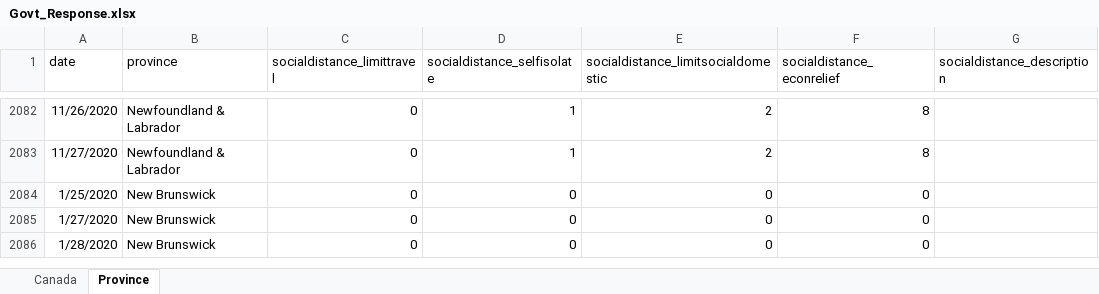
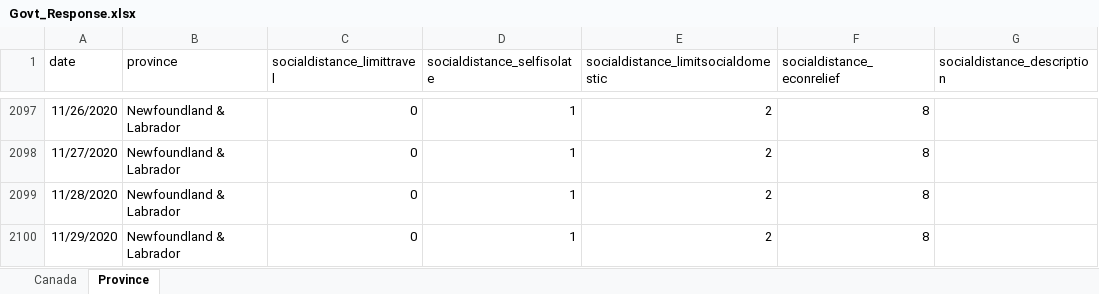
Before and after one commit to minnzc/Canada_COVID19, an Excel workbook: input_data/Govt_Response.xlsx, sheet Province, drawn as a sheet; only a part is shown, gaps mark what is left out; the shorter side is filled out with more unchanged rows; values as stored, in another font and other column widths than the file's, no borders; the diff covers the shown part only; the diff names each change by its address in the sheet, - before the commit and + after, or states it on an @@ line.

```diff
--- a/input_data/Govt_Response.xlsx (sheet Province)
+++ b/input_data/Govt_Response.xlsx (sheet Province)
+row 2099: 11/28/2020 | Newfoundland & Labrador | 0 | 1 | 2 | 8
+row 2100: 11/29/2020 | Newfoundland & Labrador | 0 | 1 | 2 | 8
```
Also changed, not shown: 34 added rows elsewhere in this sheet, sheet Canada, input_data/Govt_Stringency.xlsx, 13 other files.
